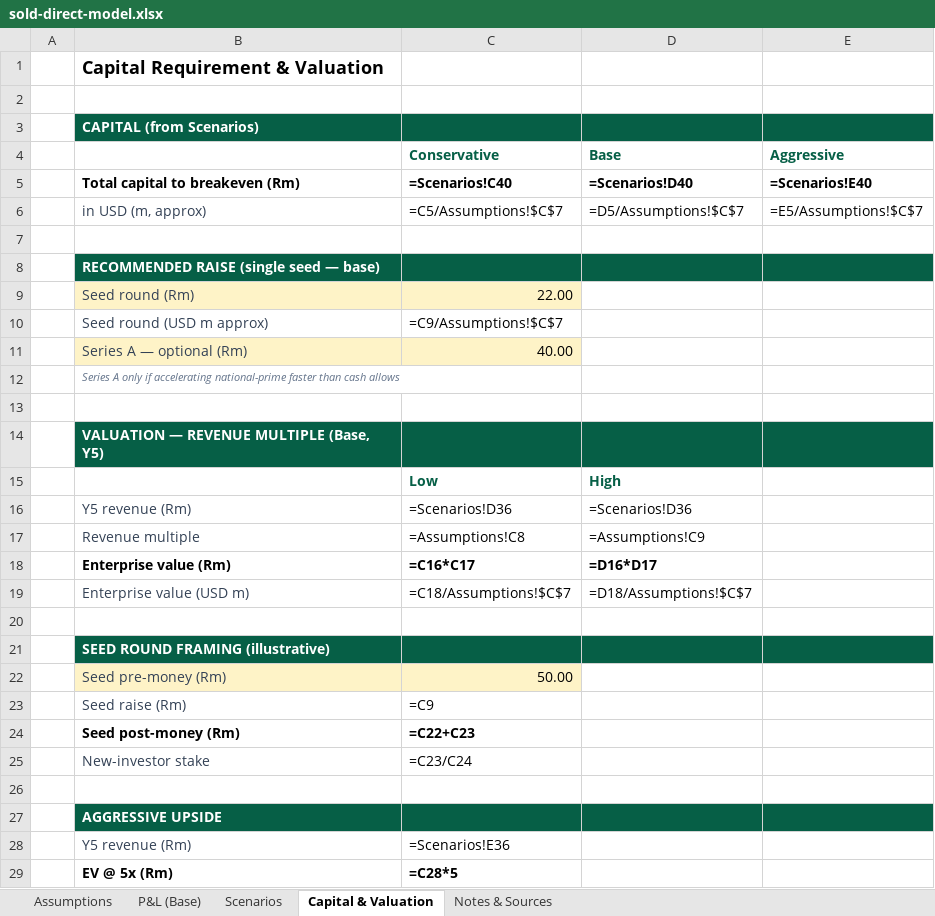
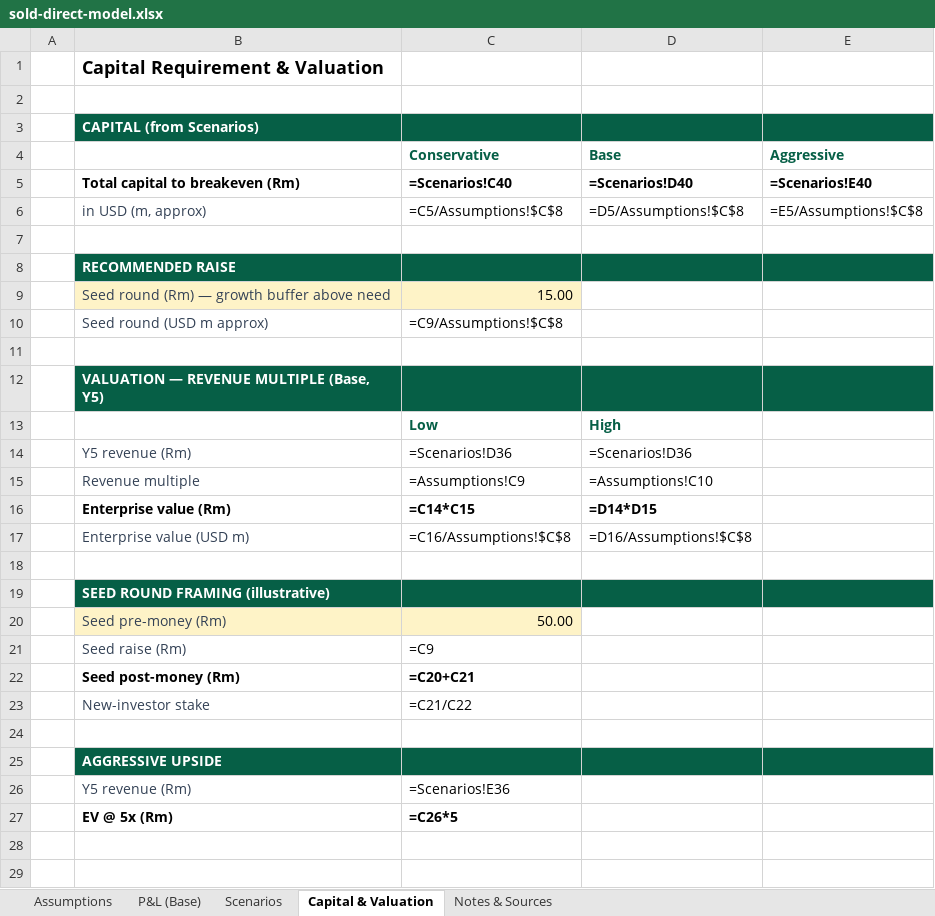
Before and after one commit to getluckyjo/sell-direct, an Excel workbook: docs/dataroom/sold-direct-model.xlsx, sheet Capital & Valuation, drawn as a sheet; values as stored, in another font and other column widths than the file's, no borders; formulas without a stored value are shown as written; removed rows and columns are numbered as before the commit, all else as after; the diff names each change by its address in the sheet, - before the commit and + after, or states it on an @@ line.

```diff
--- a/docs/dataroom/sold-direct-model.xlsx (sheet Capital & Valuation)
+++ b/docs/dataroom/sold-direct-model.xlsx (sheet Capital & Valuation)
-C6 (Conservative): =C5/Assumptions!$C$7
+C6 (Conservative): =C5/Assumptions!$C$8
-D6 (Base): =D5/Assumptions!$C$7
+D6 (Base): =D5/Assumptions!$C$8
-E6 (Aggressive): =E5/Assumptions!$C$7
+E6 (Aggressive): =E5/Assumptions!$C$8
-B8: RECOMMENDED RAISE (single seed — base)
+B8: RECOMMENDED RAISE
-row 9:  | Seed round (Rm) | 22.00
+row 9:  | Seed round (Rm) — growth buffer above need | 15.00
-C10 (Conservative): =C9/Assumptions!$C$7
+C10 (Conservative): =C9/Assumptions!$C$8
-row 11:  | Series A — optional (Rm) | 40.00
-row 12:  | Series A only if accelerating national-prime faster than cash allows
-C15 (Conservative): =Assumptions!C8
+C15 (Conservative): =Assumptions!C9
-D15 (Base): =Assumptions!C9
+D15 (Base): =Assumptions!C10
-C16 (Conservative): =C16*C17
+C16 (Conservative): =C14*C15
-D16 (Base): =D16*D17
+D16 (Base): =D14*D15
-C17 (Conservative): =C18/Assumptions!$C$7
+C17 (Conservative): =C16/Assumptions!$C$8
-D17 (Base): =D18/Assumptions!$C$7
+D17 (Base): =D16/Assumptions!$C$8
-C22 (Conservative): =C22+C23
+C22 (Conservative): =C20+C21
-C23 (Conservative): =C23/C24
+C23 (Conservative): =C21/C22
-C27 (Conservative): =C28*5
+C27 (Conservative): =C26*5
```
Also changed, not shown: sheet Assumptions, sheet P&L (Base), sheet Scenarios, sheet Notes & Sources, hidden cells, 5 other files.
